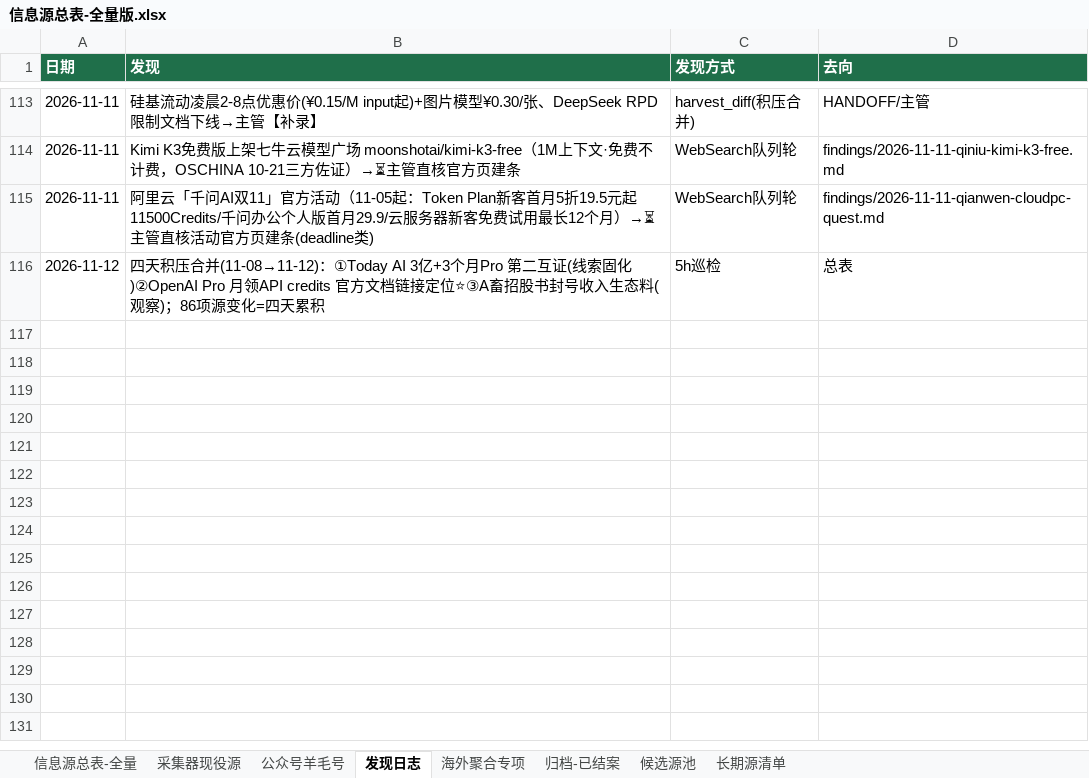
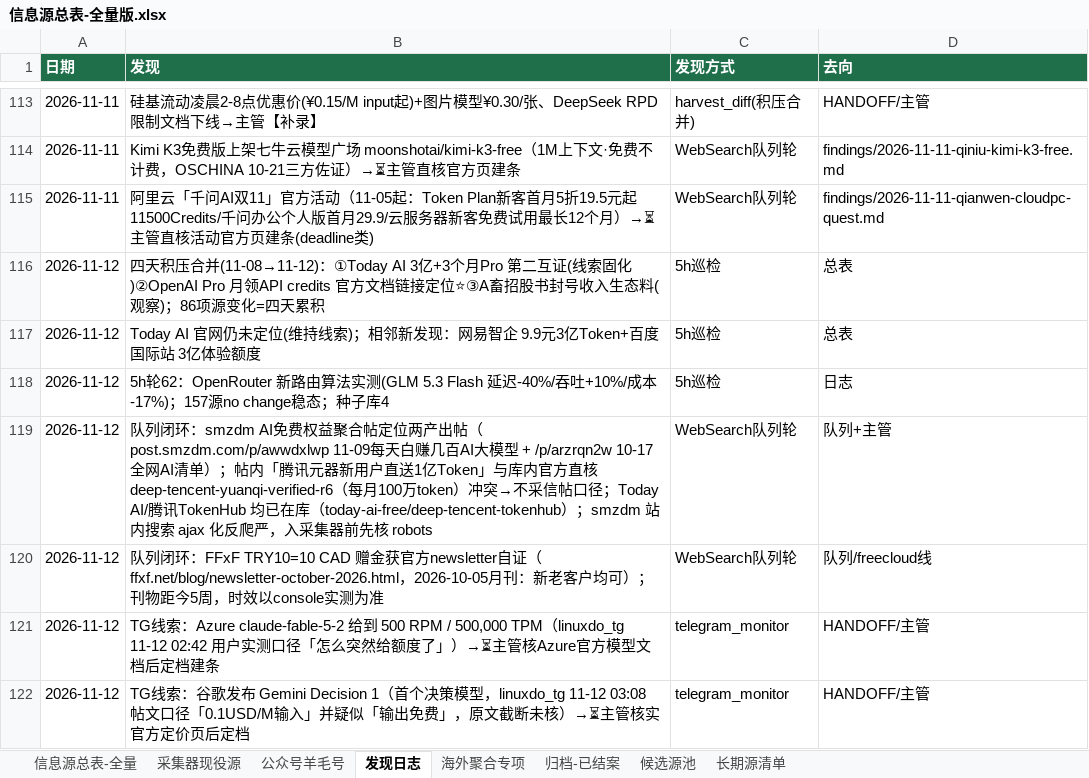
Before and after one commit to KJAI123/tokenmost, an Excel workbook: data-research/信息源总表-全量版.xlsx, sheet 发现日志, drawn as a sheet; only a part is shown, gaps mark what is left out; values as stored, in another font and other column widths than the file's, no borders; the diff names each change by its address in the sheet, - before the commit and + after, or states it on an @@ line.

Commit message:
crawler-line(AutoClaw): 11-12 05:00轮——verify并发EOF事故复跑补齐/发现日志+4(Azure Fable 5.2限速/Gemini Decision 1/队列闭环×4)/队列剩6/并发双会话风险上报

```diff
--- a/data-research/信息源总表-全量版.xlsx (sheet 发现日志)
+++ b/data-research/信息源总表-全量版.xlsx (sheet 发现日志)
+row 117: 2026-11-12 | Today AI 官网仍未定位(维持线索)；相邻新发现：网易智企 9.9元3亿Token+百度国际站 3亿体验额度 | 5h巡检 | 总表
+row 118: 2026-11-12 | 5h轮62：OpenRouter 新路由算法实测(GLM 5.3 Flash 延迟-40%/吞吐+10%/成本-17%)；157源no change稳态；种子库4 | 5h巡检 | 日志
+row 119: 2026-11-12 | 队列闭环：smzdm AI免费权益聚合帖定位两产出帖（post.smzdm.com/p/awwdxlwp 11-09每天白赚几百AI大模型 + /p/arzrqn2w 10-17全网AI清单）；帖内「腾讯元器新用户直送1亿Token」与库内官方直核 deep-tencent-yuanqi-verified-r6（每月100万token）冲突→不采信帖口径；Today AI/腾讯TokenHub 均已在库（today-ai-free/deep-tencent-tokenhub）；smzdm 站内搜索 ajax 化反爬严，入采集器前先核 robots | WebSearch队列轮 | 队列+主管
+row 120: 2026-11-12 | 队列闭环：FFxF TRY10=10 CAD 赠金获官方newsletter自证（ffxf.net/blog/newsletter-october-2026.html，2026-10-05月刊：新老客户均可）；刊物距今5周，时效以console实测为准 | WebSearch队列轮 | 队列/freecloud线
+row 121: 2026-11-12 | TG线索：Azure claude-fable-5-2 给到 500 RPM / 500,000 TPM（linuxdo_tg 11-12 02:42 用户实测口径「怎么突然给额度了」）→⏳主管核Azure官方模型文档后定档建条 | telegram_monitor | HANDOFF/主管
+row 122: 2026-11-12 | TG线索：谷歌发布 Gemini Decision 1（首个决策模型，linuxdo_tg 11-12 03:08 帖文口径「0.1USD/M输入」并疑似「输出免费」，原文截断未核）→⏳主管核实官方定价页后定档 | telegram_monitor | HANDOFF/主管
```
Also changed, not shown: sheet 信息源总表-全量, 11 other files.
